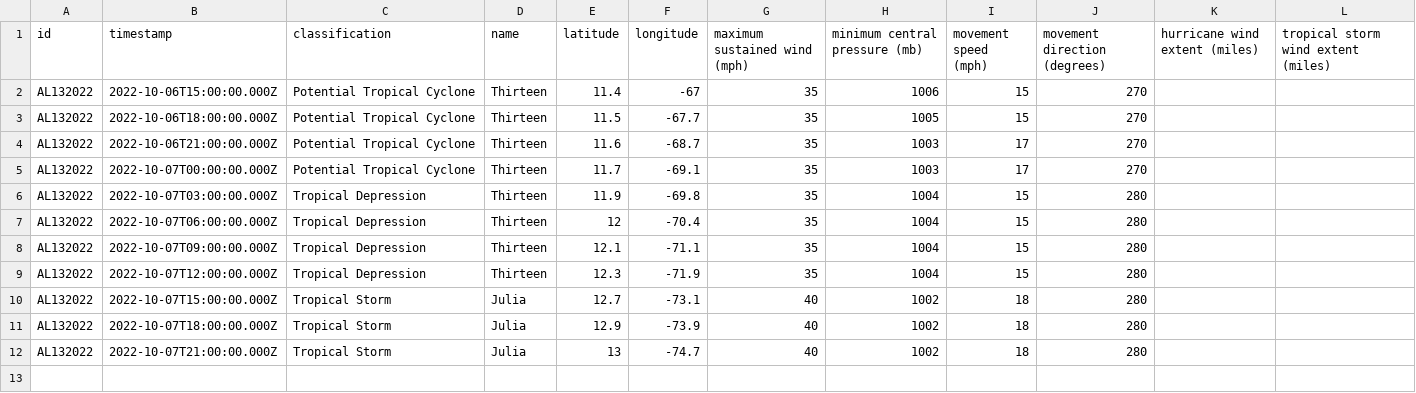
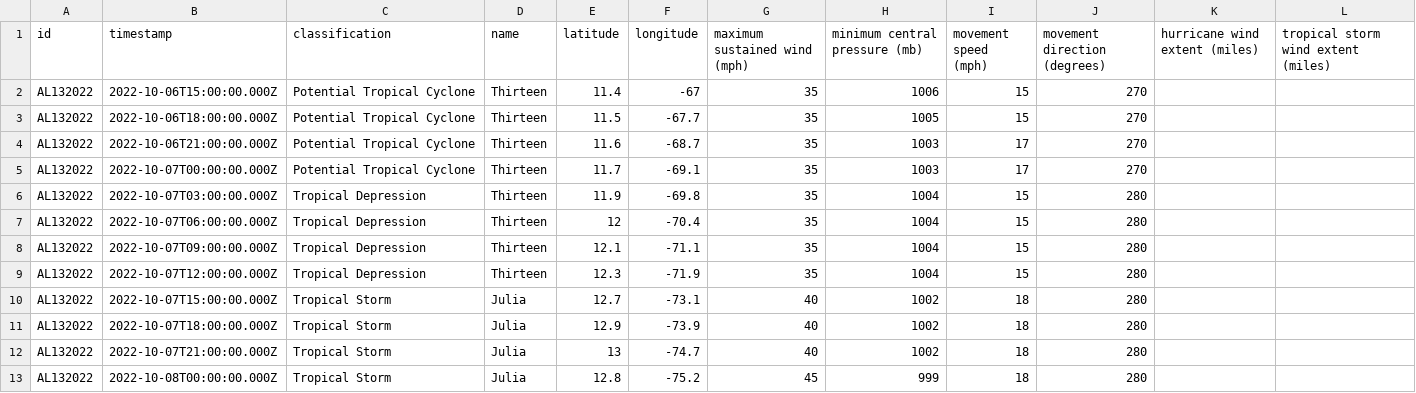
Before and after one commit to mgwalker/atlantic-hurricanes, a CSV file: data/csv/AL132022.csv, drawn as a sheet; the diff names each change by its address in the sheet, - before the commit and + after, or states it on an @@ line.

```diff
--- a/data/csv/AL132022.csv
+++ b/data/csv/AL132022.csv
+row 13: AL132022 | 2022-10-08T00:00:00.000Z | Tropical Storm | Julia | 12.8 | -75.2 | 45 | 999 | 18 | 280
```
Also changed, not shown: 5 other files.
